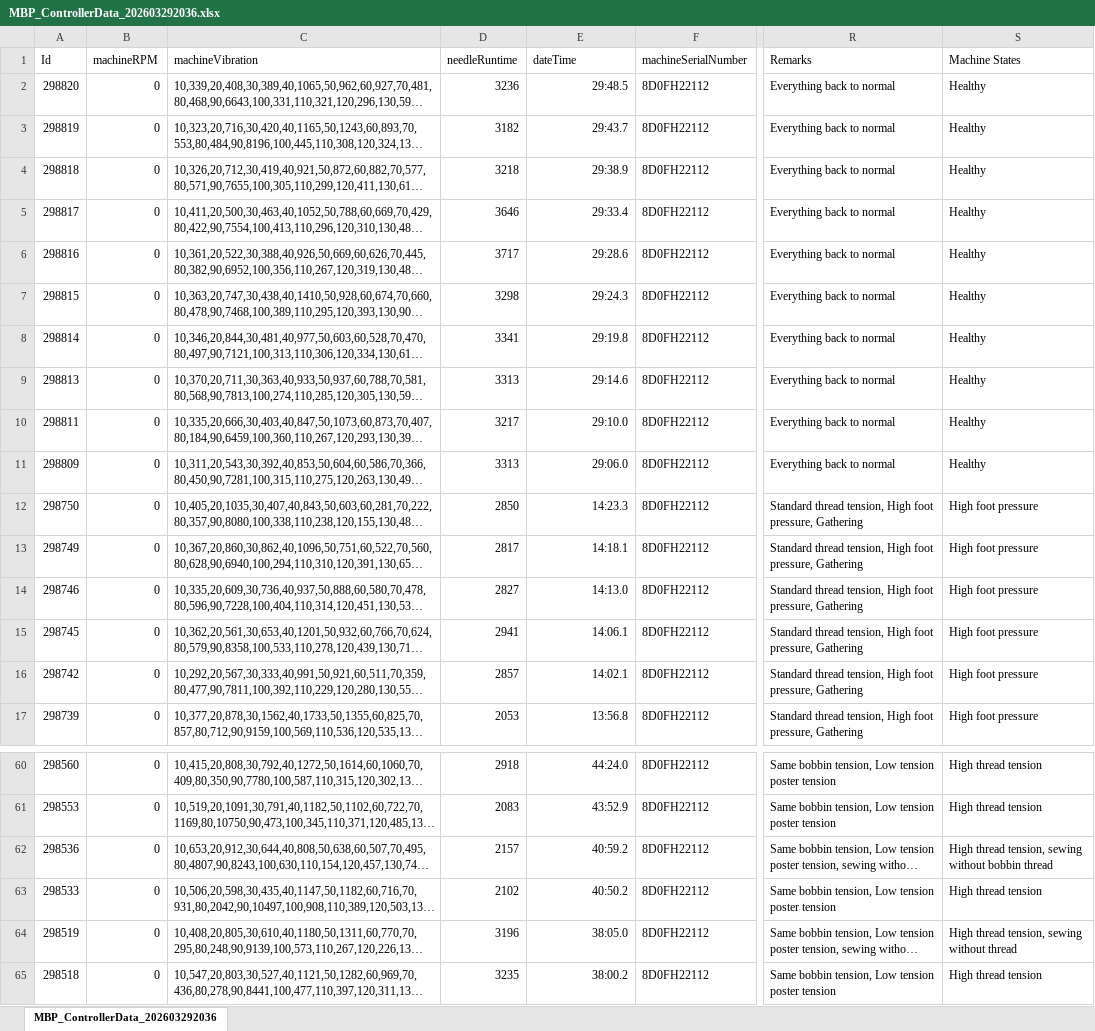
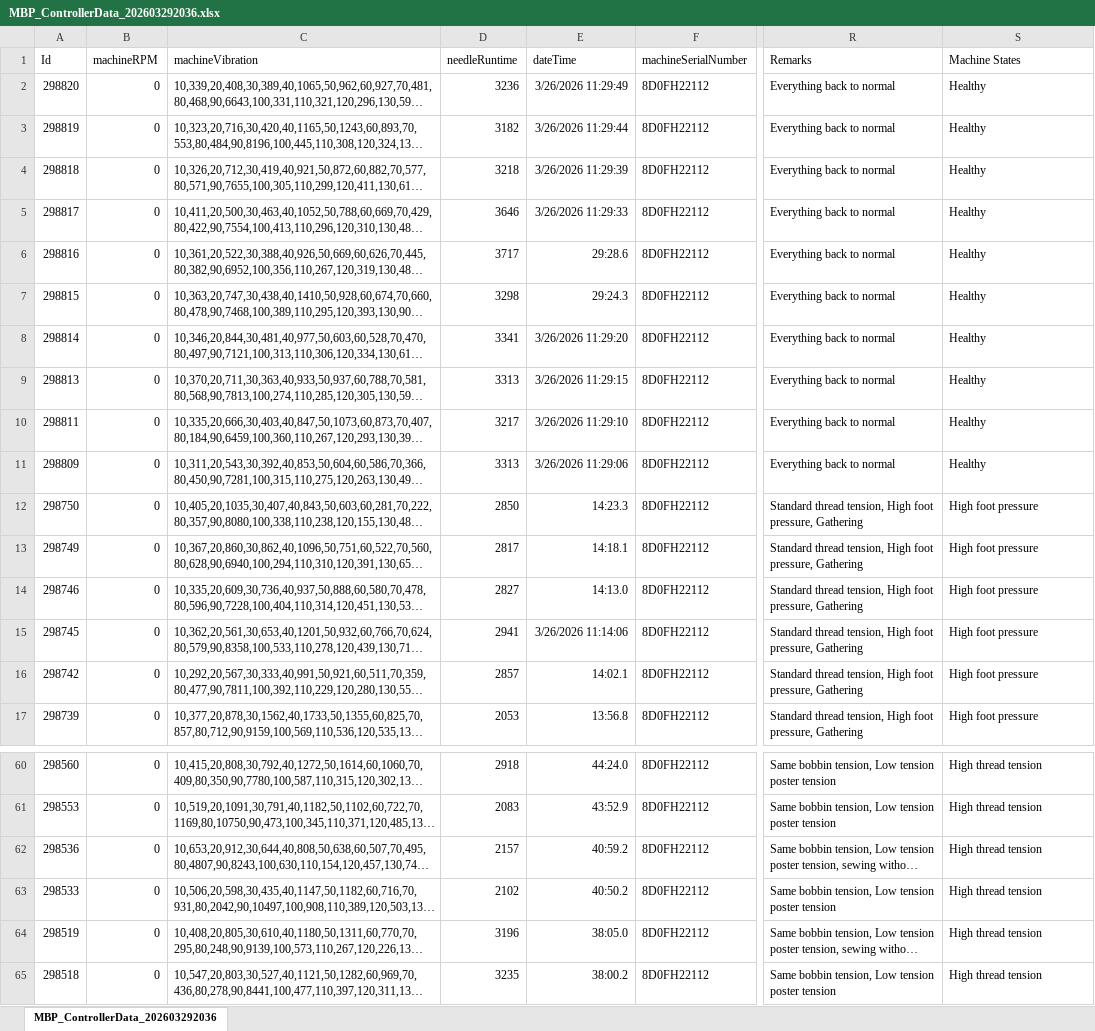
Before and after one commit to DeelakaDias/Preventing-Mechanism, an Excel workbook: Datasets/MBP_ControllerData_202603292036.xlsx, sheet MBP_ControllerData_202603292036, drawn as a sheet; only a part is shown, gaps mark what is left out; long unchanged cells end in …; values as stored, in another font and other column widths than the file's, no borders; charts and pictures and table styles not drawn; the diff names each change by its address in the sheet, - before the commit and + after, or states it on an @@ line.

```diff
--- a/Datasets/MBP_ControllerData_202603292036.xlsx (sheet MBP_ControllerData_202603292036)
+++ b/Datasets/MBP_ControllerData_202603292036.xlsx (sheet MBP_ControllerData_202603292036)
-E2 (dateTime): 29:48.5
+E2 (dateTime): 3/26/2026 11:29:49
-E3 (dateTime): 29:43.7
+E3 (dateTime): 3/26/2026 11:29:44
-E4 (dateTime): 29:38.9
+E4 (dateTime): 3/26/2026 11:29:39
-E5 (dateTime): 29:33.4
+E5 (dateTime): 3/26/2026 11:29:33
-E8 (dateTime): 29:19.8
+E8 (dateTime): 3/26/2026 11:29:20
-E9 (dateTime): 29:14.6
+E9 (dateTime): 3/26/2026 11:29:15
-E10 (dateTime): 29:10.0
+E10 (dateTime): 3/26/2026 11:29:10
-E11 (dateTime): 29:06.0
+E11 (dateTime): 3/26/2026 11:29:06
-E15 (dateTime): 14:06.1
+E15 (dateTime): 3/26/2026 11:14:06
-S62 (Machine States): High thread tension, sewing without bobbin thread
+S62 (Machine States): High thread tension
-S64 (Machine States): High thread tension, sewing without thread
+S64 (Machine States): High thread tension
```
Also changed, not shown: Datasets/MBP_ControllerData_Augmented.xlsx, 25 other files.
